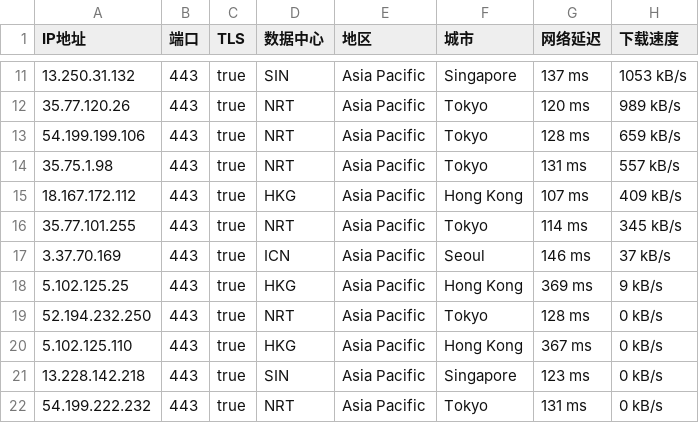
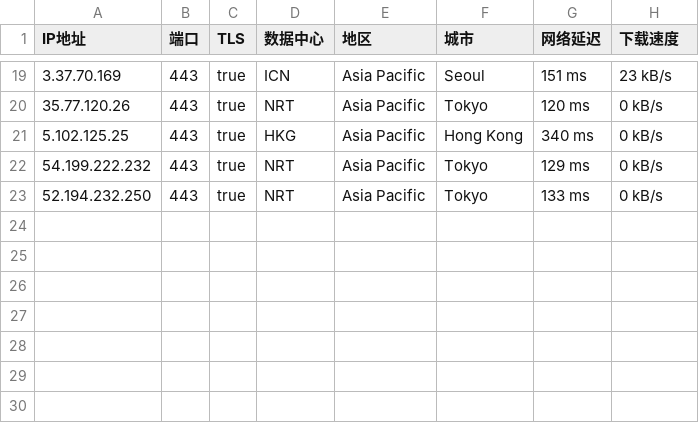
Before and after one commit to mountain787/Lunch-Bag-ip, a CSV file: proxyip.csv, drawn as a sheet; only a part is shown, gaps mark what is left out; the diff covers the shown part only.

```diff
--- a/proxyip.csv
+++ b/proxyip.csv
@@ -11,12 +19,5 @@ IP地址,端口,TLS,数据中心,地区,城市,网络延迟,下载速度
-13.250.31.132,443,true,SIN,Asia Pacific,Singapore,137 ms,1053 kB/s
-35.77.120.26,443,true,NRT,Asia Pacific,Tokyo,120 ms,989 kB/s
-54.199.199.106,443,true,NRT,Asia Pacific,Tokyo,128 ms,659 kB/s
-35.75.1.98,443,true,NRT,Asia Pacific,Tokyo,131 ms,557 kB/s
-18.167.172.112,443,true,HKG,Asia Pacific,Hong Kong,107 ms,409 kB/s
-35.77.101.255,443,true,NRT,Asia Pacific,Tokyo,114 ms,345 kB/s
-3.37.70.169,443,true,ICN,Asia Pacific,Seoul,146 ms,37 kB/s
-5.102.125.25,443,true,HKG,Asia Pacific,Hong Kong,369 ms,9 kB/s
-52.194.232.250,443,true,NRT,Asia Pacific,Tokyo,128 ms,0 kB/s
-5.102.125.110,443,true,HKG,Asia Pacific,Hong Kong,367 ms,0 kB/s
-13.228.142.218,443,true,SIN,Asia Pacific,Singapore,123 ms,0 kB/s
-54.199.222.232,443,true,NRT,Asia Pacific,Tokyo,131 ms,0 kB/s
+3.37.70.169,443,true,ICN,Asia Pacific,Seoul,151 ms,23 kB/s
+35.77.120.26,443,true,NRT,Asia Pacific,Tokyo,120 ms,0 kB/s
+5.102.125.25,443,true,HKG,Asia Pacific,Hong Kong,340 ms,0 kB/s
+54.199.222.232,443,true,NRT,Asia Pacific,Tokyo,129 ms,0 kB/s
+52.194.232.250,443,true,NRT,Asia Pacific,Tokyo,133 ms,0 kB/s
```
Also changed, not shown: 8 added rows and 20 edited cells elsewhere in this file.
